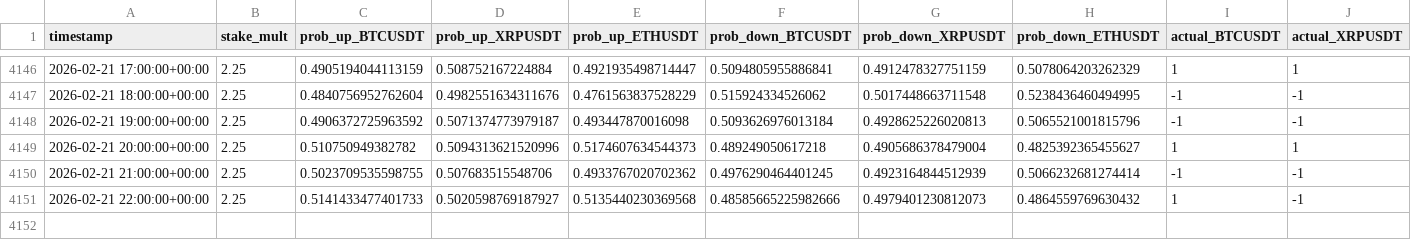
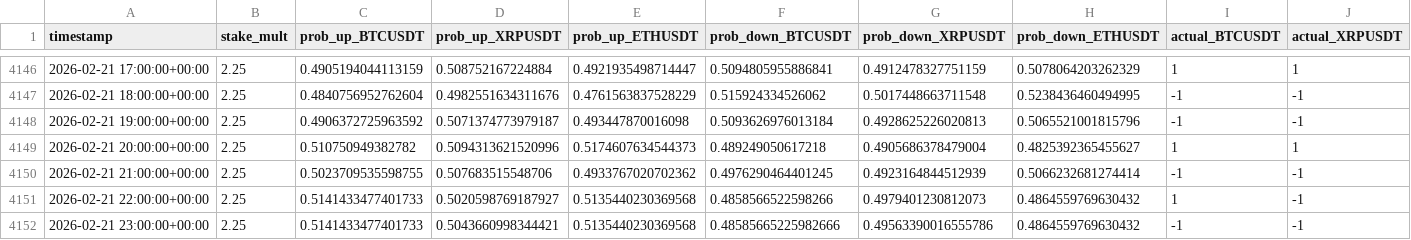
Before and after one commit to mtumalan/masha, a CSV file: data/results.csv, drawn as a sheet; only a part is shown, gaps mark what is left out; rows hold the shown columns only; the diff names each change by its address in the sheet, - before the commit and + after, or states it on an @@ line.

Commit message:
auto: append results up to 2026-02-22 03:00:11 UTC

```diff
--- a/data/results.csv
+++ b/data/results.csv
-F4151 (prob_down_BTCUSDT): 0.48585665225982666
+F4151 (prob_down_BTCUSDT): 0.4858566522598266
+row 4152: 2026-02-21 23:00:00+00:00 | 2.25 | 0.5141433477401733 | 0.5043660998344421 | 0.5135440230369568 | 0.48585665225982666 | 0.49563390016555786 | 0.4864559769630432 | -1 | -1
```
